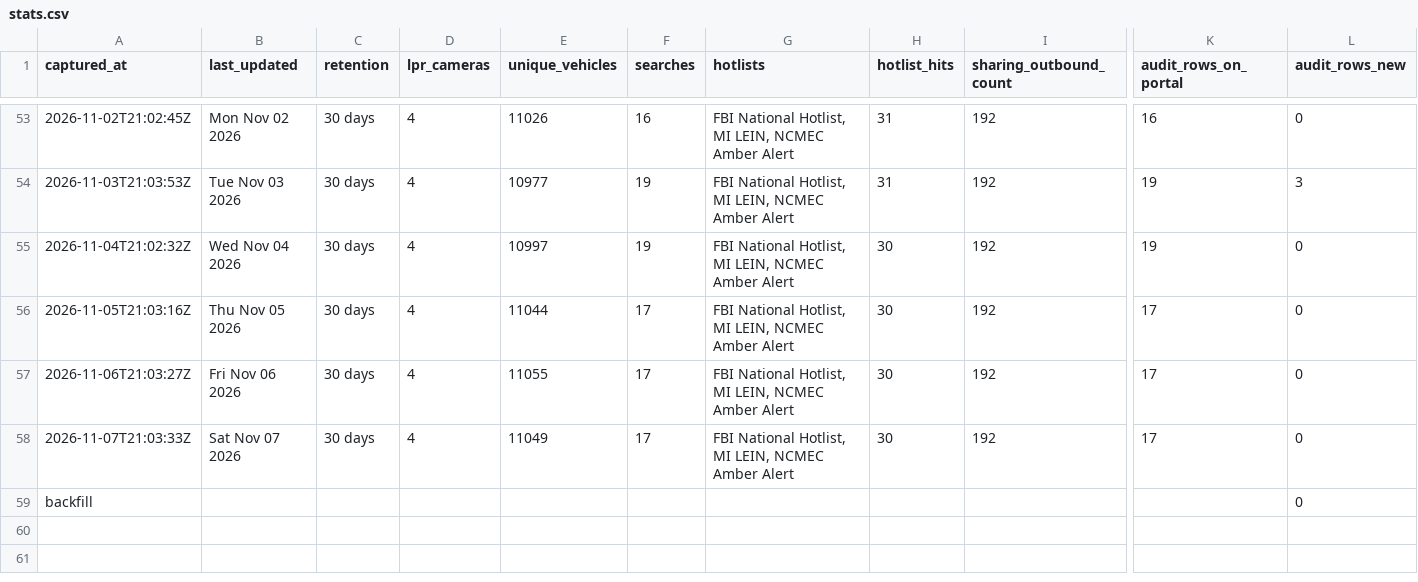
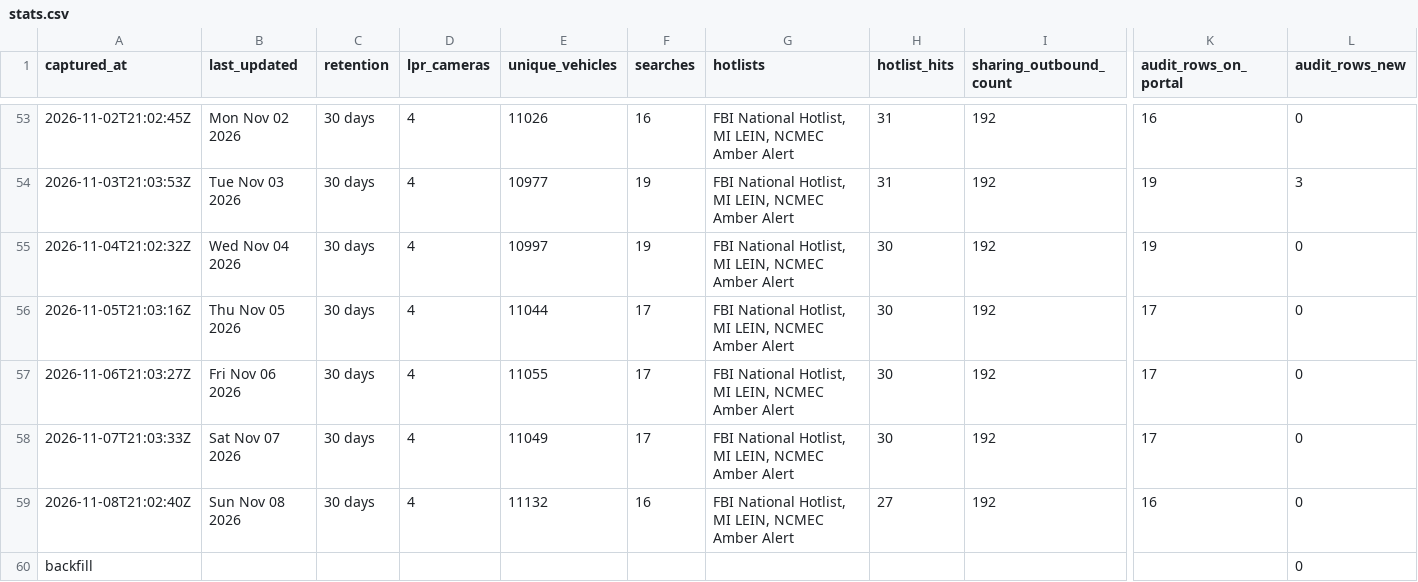
Before and after one commit to Cantica-Systems/mi-flock-transparency, a CSV file: wayne/data/sumpter-twp-pd/stats.csv, drawn as a sheet; only a part is shown, gaps mark what is left out; rows hold the shown columns only; the diff names each change by its address in the sheet, - before the commit and + after, or states it on an @@ line.

```diff
--- a/wayne/data/sumpter-twp-pd/stats.csv
+++ b/wayne/data/sumpter-twp-pd/stats.csv
+row 59: 2026-11-08T21:02:40Z | Sun Nov 08 2026 | 30 days | 4 | 11132 | 16 | FBI National Hotlist, MI LEIN, NCMEC Amber Alert | 27 | 192 | 16 | 0
```
Also changed, not shown: wayne/data/inkster-city-pd/stats.csv, wayne/data/taylor-city-pd/2026-11.csv, 6 other files.
